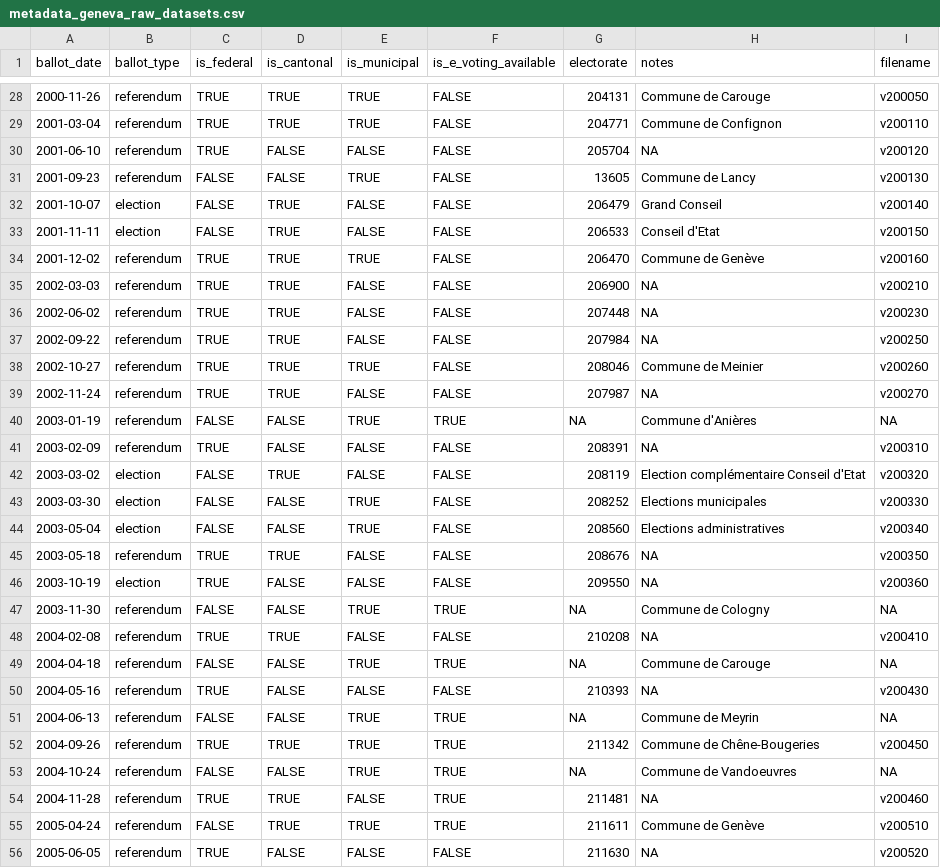
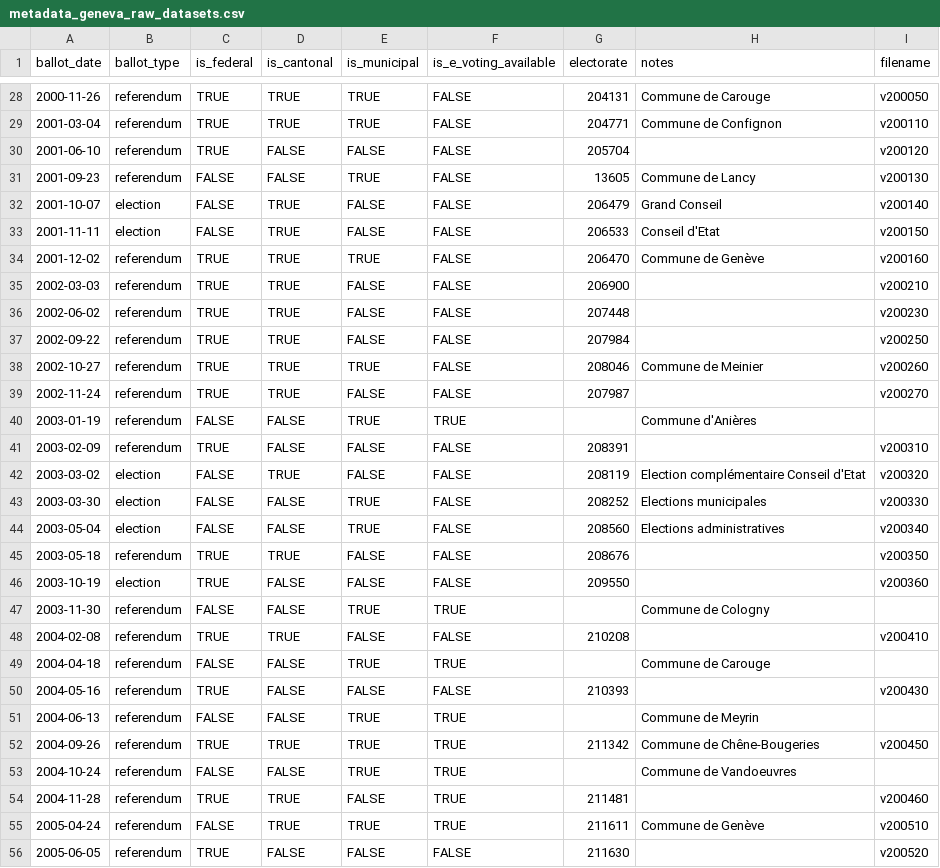
Before and after one commit to zdaarau/swissevote, a CSV file: data-raw/metadata_geneva_raw_datasets.csv, drawn as a sheet; only a part is shown, gaps mark what is left out; the diff covers the shown part only.

Commit message:
use empty values instead of "NA" string

```diff
--- a/data-raw/metadata_geneva_raw_datasets.csv
+++ b/data-raw/metadata_geneva_raw_datasets.csv
@@ -29,3 +29,3 @@ ballot_date,ballot_type,is_federal,is_cantonal,is_municipal,is_e_voting_availabl
 2001-03-04,referendum,TRUE,TRUE,TRUE,FALSE,204771,Commune de Confignon,v200110
-2001-06-10,referendum,TRUE,FALSE,FALSE,FALSE,205704,NA,v200120
+2001-06-10,referendum,TRUE,FALSE,FALSE,FALSE,205704,,v200120
 2001-09-23,referendum,FALSE,FALSE,TRUE,FALSE,13605,Commune de Lancy,v200130
@@ -34,9 +34,9 @@ ballot_date,ballot_type,is_federal,is_cantonal,is_municipal,is_e_voting_availabl
 2001-12-02,referendum,TRUE,TRUE,TRUE,FALSE,206470,Commune de Genève,v200160
-2002-03-03,referendum,TRUE,TRUE,FALSE,FALSE,206900,NA,v200210
-2002-06-02,referendum,TRUE,TRUE,FALSE,FALSE,207448,NA,v200230
-2002-09-22,referendum,TRUE,TRUE,FALSE,FALSE,207984,NA,v200250
+2002-03-03,referendum,TRUE,TRUE,FALSE,FALSE,206900,,v200210
+2002-06-02,referendum,TRUE,TRUE,FALSE,FALSE,207448,,v200230
+2002-09-22,referendum,TRUE,TRUE,FALSE,FALSE,207984,,v200250
 2002-10-27,referendum,TRUE,TRUE,TRUE,FALSE,208046,Commune de Meinier,v200260
-2002-11-24,referendum,TRUE,TRUE,FALSE,FALSE,207987,NA,v200270
-2003-01-19,referendum,FALSE,FALSE,TRUE,TRUE,NA,Commune d'Anières,NA
-2003-02-09,referendum,TRUE,FALSE,FALSE,FALSE,208391,NA,v200310
+2002-11-24,referendum,TRUE,TRUE,FALSE,FALSE,207987,,v200270
+2003-01-19,referendum,FALSE,FALSE,TRUE,TRUE,,Commune d'Anières,
+2003-02-09,referendum,TRUE,FALSE,FALSE,FALSE,208391,,v200310
 2003-03-02,election,FALSE,TRUE,FALSE,FALSE,208119,Election complémentaire Conseil d'Etat,v200320
@@ -44,13 +44,13 @@ ballot_date,ballot_type,is_federal,is_cantonal,is_municipal,is_e_voting_availabl
 2003-05-04,election,FALSE,FALSE,TRUE,FALSE,208560,Elections administratives,v200340
-2003-05-18,referendum,TRUE,TRUE,FALSE,FALSE,208676,NA,v200350
-2003-10-19,election,TRUE,FALSE,FALSE,FALSE,209550,NA,v200360
-2003-11-30,referendum,FALSE,FALSE,TRUE,TRUE,NA,Commune de Cologny,NA
-2004-02-08,referendum,TRUE,TRUE,FALSE,FALSE,210208,NA,v200410
-2004-04-18,referendum,FALSE,FALSE,TRUE,TRUE,NA,Commune de Carouge,NA
-2004-05-16,referendum,TRUE,FALSE,FALSE,FALSE,210393,NA,v200430
-2004-06-13,referendum,FALSE,FALSE,TRUE,TRUE,NA,Commune de Meyrin,NA
+2003-05-18,referendum,TRUE,TRUE,FALSE,FALSE,208676,,v200350
+2003-10-19,election,TRUE,FALSE,FALSE,FALSE,209550,,v200360
+2003-11-30,referendum,FALSE,FALSE,TRUE,TRUE,,Commune de Cologny,
+2004-02-08,referendum,TRUE,TRUE,FALSE,FALSE,210208,,v200410
+2004-04-18,referendum,FALSE,FALSE,TRUE,TRUE,,Commune de Carouge,
+2004-05-16,referendum,TRUE,FALSE,FALSE,FALSE,210393,,v200430
+2004-06-13,referendum,FALSE,FALSE,TRUE,TRUE,,Commune de Meyrin,
 2004-09-26,referendum,TRUE,TRUE,TRUE,TRUE,211342,Commune de Chêne-Bougeries,v200450
-2004-10-24,referendum,FALSE,FALSE,TRUE,TRUE,NA,Commune de Vandoeuvres,NA
-2004-11-28,referendum,TRUE,TRUE,FALSE,TRUE,211481,NA,v200460
+2004-10-24,referendum,FALSE,FALSE,TRUE,TRUE,,Commune de Vandoeuvres,
+2004-11-28,referendum,TRUE,TRUE,FALSE,TRUE,211481,,v200460
 2005-04-24,referendum,FALSE,TRUE,TRUE,TRUE,211611,Commune de Genève,v200510
-2005-06-05,referendum,TRUE,FALSE,FALSE,FALSE,211630,NA,v200520
+2005-06-05,referendum,TRUE,FALSE,FALSE,FALSE,211630,,v200520
```
Also changed, not shown: 1 added row, 1 removed row and 71 edited cells elsewhere in this file.
